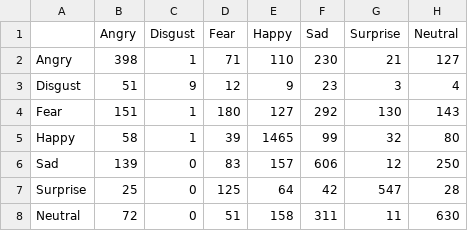
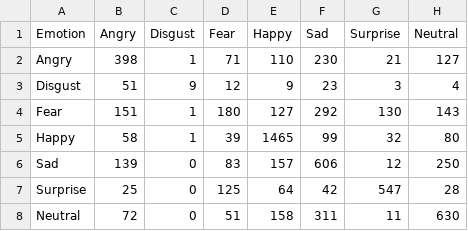
Before and after one commit to ann947/AI-Assisted-Human-Face-Expression-Analysis, a CSV file: results/confusion_matrix_cnn.csv, drawn as a sheet.

```diff
--- a/results/confusion_matrix_cnn.csv
+++ b/results/confusion_matrix_cnn.csv
@@ -1,2 +1,2 @@
-,Angry,Disgust,Fear,Happy,Sad,Surprise,Neutral
+Emotion,Angry,Disgust,Fear,Happy,Sad,Surprise,Neutral
 Angry,398,1,71,110,230,21,127
```
